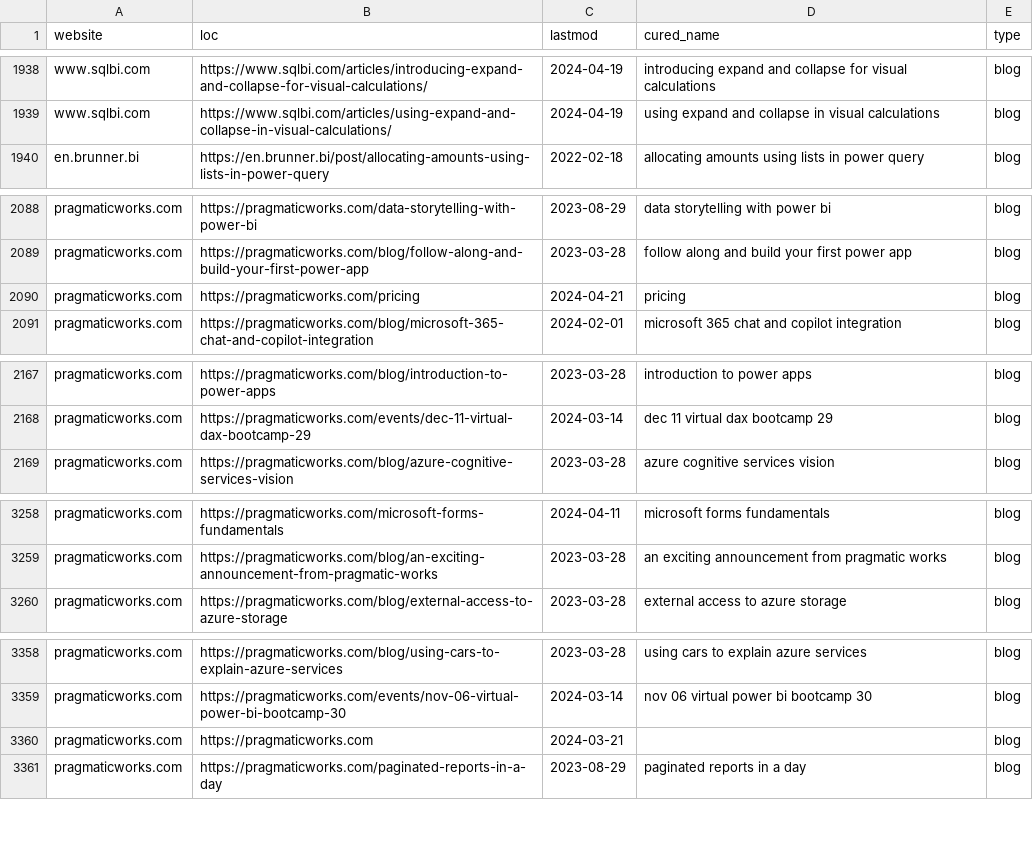
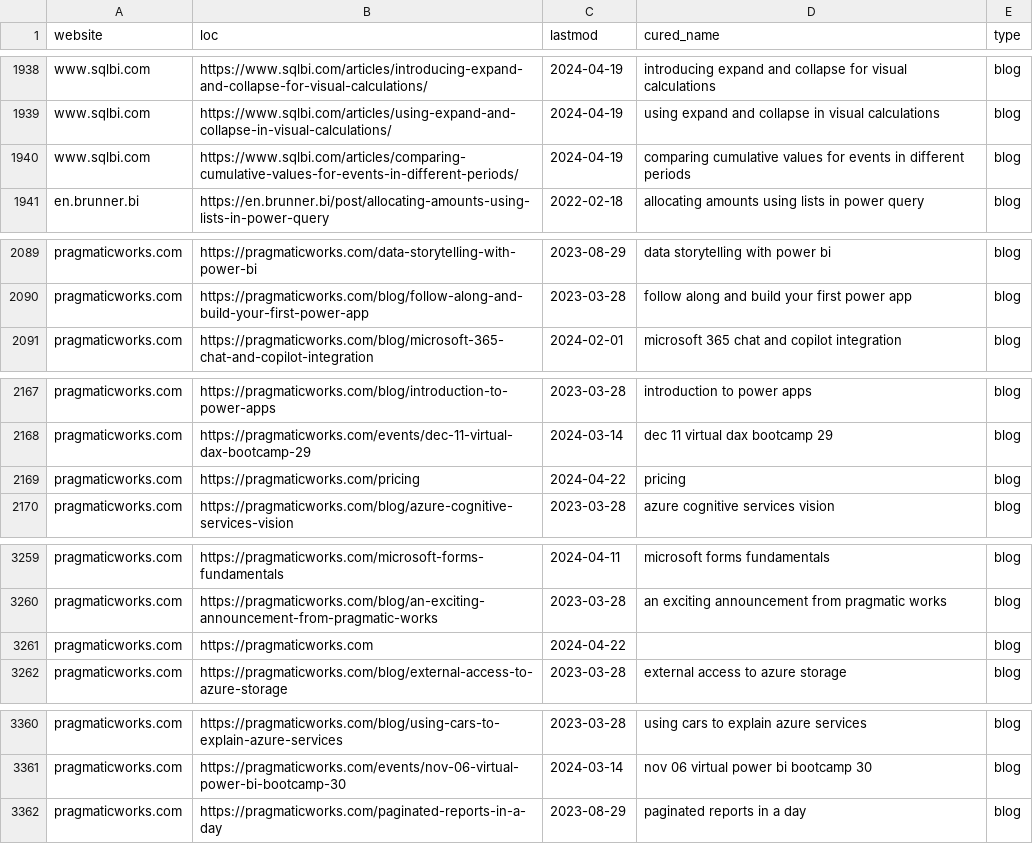
Before and after one commit to julian-passebecq/newsai_script, a CSV file: data/sitemap.csv, drawn as a sheet; only a part is shown, gaps mark what is left out; removed rows and columns are numbered as before the commit, all else as after; the diff covers the shown part only; the diff names each change by its address in the sheet, - before the commit and + after, or states it on an @@ line.

```diff
--- a/data/sitemap.csv
+++ b/data/sitemap.csv
+row 1940: www.sqlbi.com | https://www.sqlbi.com/articles/comparing-cumulative-values-for-events-in-different-periods/ | 2024-04-19 | comparing cumulative values for events in different periods | blog
-row 2090: pragmaticworks.com | https://pragmaticworks.com/pricing | 2024-04-21 | pricing | blog
+row 2169: pragmaticworks.com | https://pragmaticworks.com/pricing | 2024-04-22 | pricing | blog
+row 3261: pragmaticworks.com | https://pragmaticworks.com | 2024-04-22 |  | blog
-row 3360: pragmaticworks.com | https://pragmaticworks.com | 2024-03-21 |  | blog
```
Also changed, not shown: 1 moved row and 1 edited cell elsewhere in this file, data/article_blog.csv.
